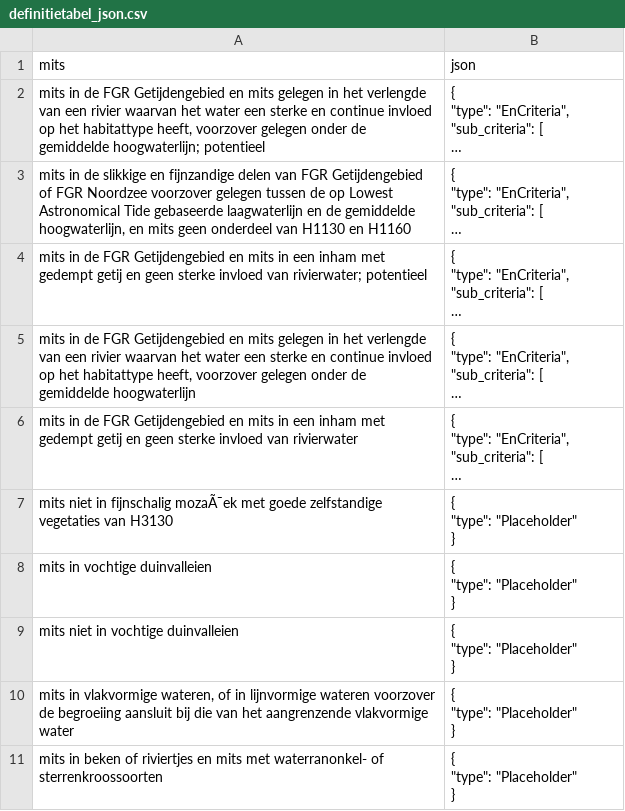
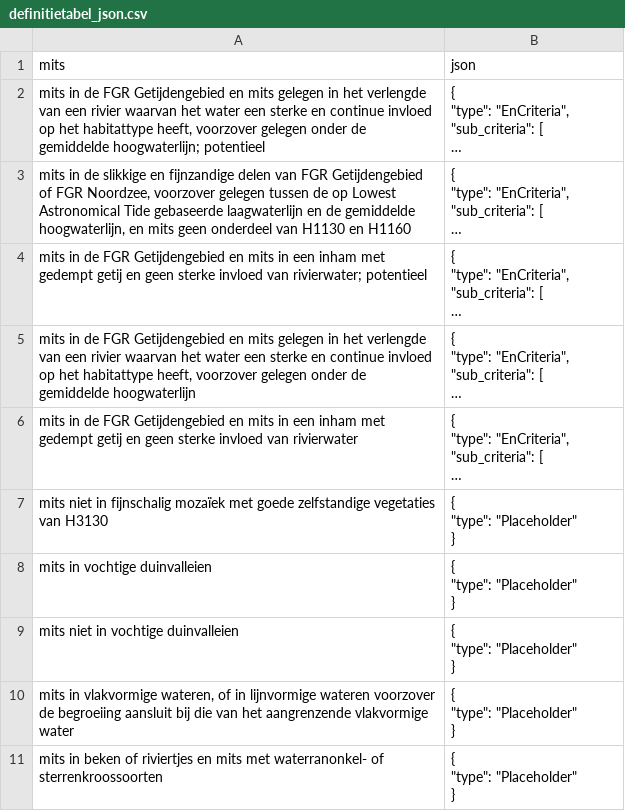
Before and after one commit to Spheer-ai/veg2hab, a CSV file: data/definitietabel_json.csv, drawn as a sheet; only a part is shown; long unchanged cells end in …; the diff covers the shown part only; the diff names each change by its address in the sheet, - before the commit and + after, or states it on an @@ line.

```diff
--- a/data/definitietabel_json.csv
+++ b/data/definitietabel_json.csv
-A3 (mits): …of FGR Noordzee voorzover gelegen…
+A3 (mits): …of FGR Noordzee, voorzover gelegen…
-A7 (mits): …in fijnschalig mozaÃ¯ek met goede…
+A7 (mits): …in fijnschalig mozaïek met goede…
```
Also changed, not shown: 12 edited cells elsewhere in this file, 5 other files.
